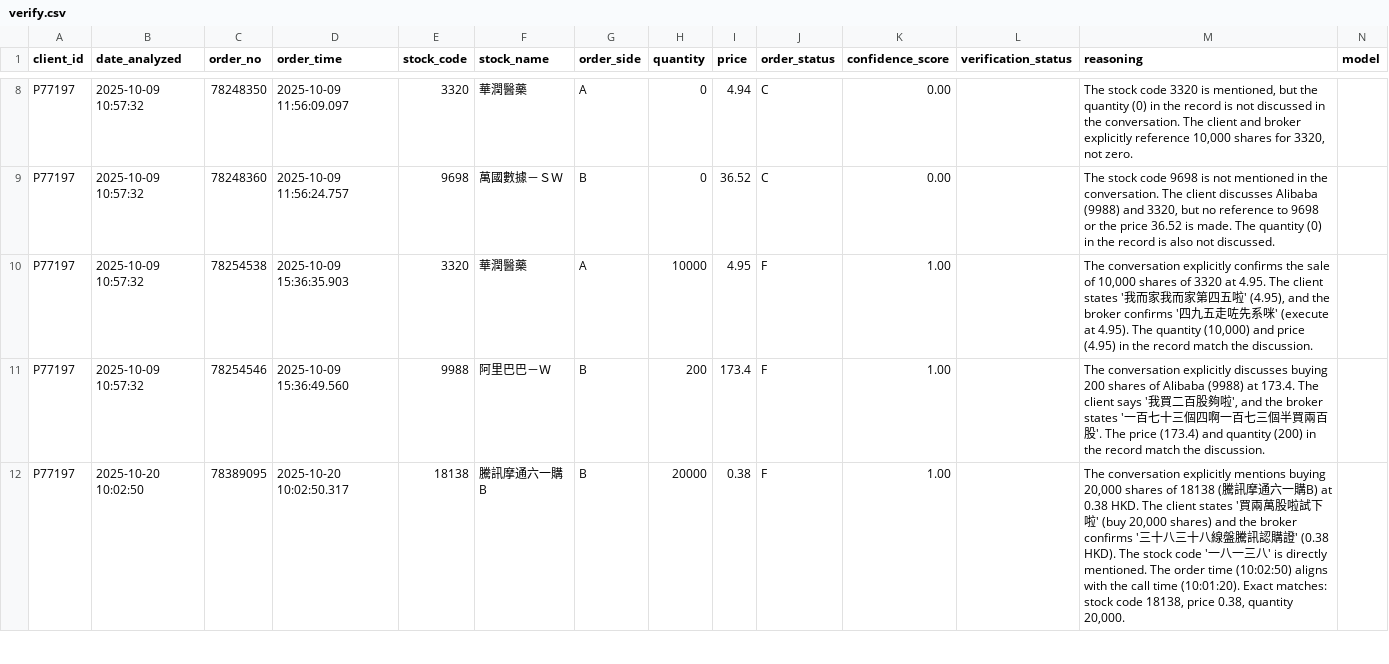
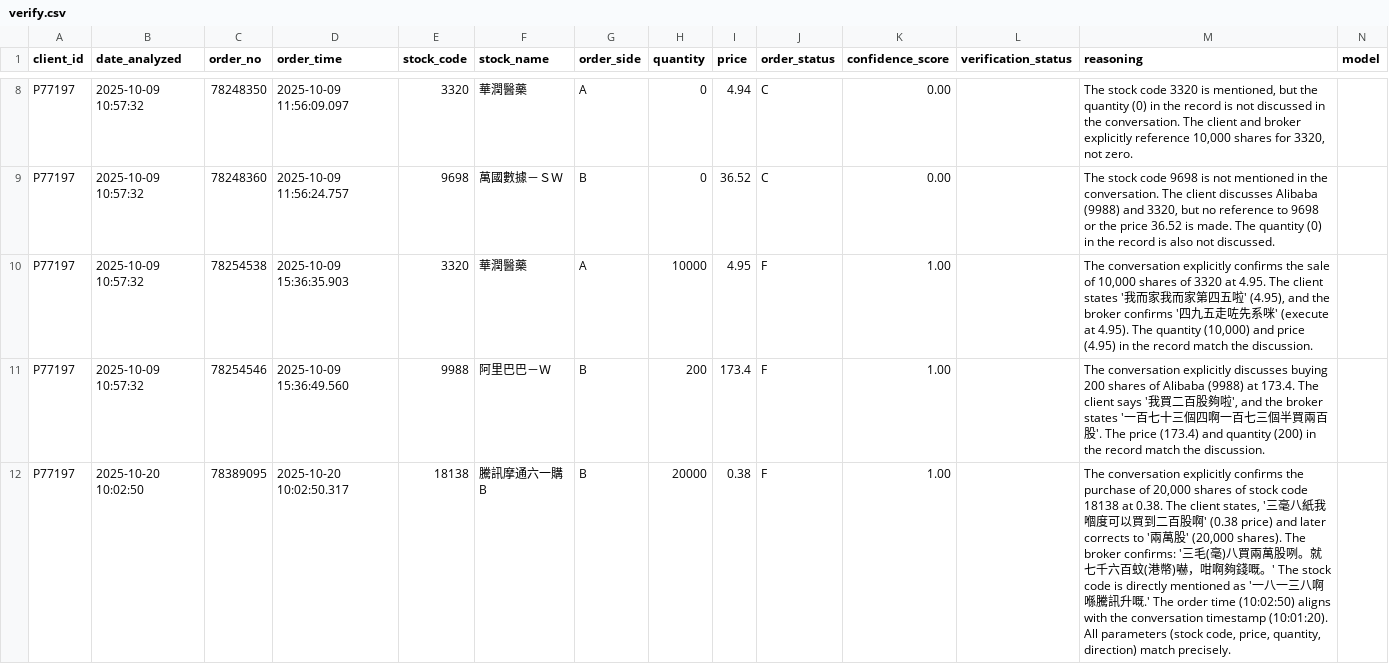
Before and after one commit to OggYiu/test-diarization-nvidia-nemo, a CSV file: verify.csv, drawn as a sheet; only a part is shown, gaps mark what is left out; the diff covers the shown part only.

```diff
--- a/verify.csv
+++ b/verify.csv
@@ -11,2 +11,2 @@ P77197,2025-10-09 10:57:32,78254538,2025-10-09 15:36:35.903,3320,華潤醫藥,A,
 P77197,2025-10-09 10:57:32,78254546,2025-10-09 15:36:49.560,9988,阿里巴巴－Ｗ,B,200,173.4,F,1.00,,"The conversation explicitly discusses buying 200 shares of Alibaba (9988) at 173.4. The client says '我買二百股夠啦', and the broker states '一百七十三個四啊一百七三個半買兩百股'. The price (173.4) and quantity (200) in the record match the discussion.",
-P77197,2025-10-20 10:02:50,78389095,2025-10-20 10:02:50.317,18138,騰訊摩通六一購B,B,20000,0.38,F,1.00,,"The conversation explicitly mentions buying 20,000 shares of 18138 (騰訊摩通六一購B) at 0.38 HKD. The client states '買兩萬股啦試下啦' (buy 20,000 shares) and the broker confirms '三十八三十八線盤騰訊認購證' (0.38 HKD). The stock code '一八一三八' is directly mentioned. The order time (10:02:50) aligns with the call time (10:01:20). Exact matches: stock code 18138, price 0.38, quantity 20,000.",
+P77197,2025-10-20 10:02:50,78389095,2025-10-20 10:02:50.317,18138,騰訊摩通六一購B,B,20000,0.38,F,1.00,,"The conversation explicitly confirms the purchase of 20,000 shares of stock code 18138 at 0.38. The client states, '三毫八紙我嗰度可以買到二百股啊' (0.38 price) and later corrects to '兩萬股' (20,000 shares). The broker confirms: '三毛(毫)八買兩萬股咧。就七千六百蚊(港幣)嚇，咁啊夠錢嘅。' The stock code is directly mentioned as '一八一三八啊喺騰訊升嘅.' The order time (10:02:50) aligns with the conversation timestamp (10:01:20). All parameters (stock code, price, quantity, direction) match precisely.",
```
Also changed, not shown: 2 edited cells elsewhere in this file, compliance.csv, report.csv, 4 other files.
